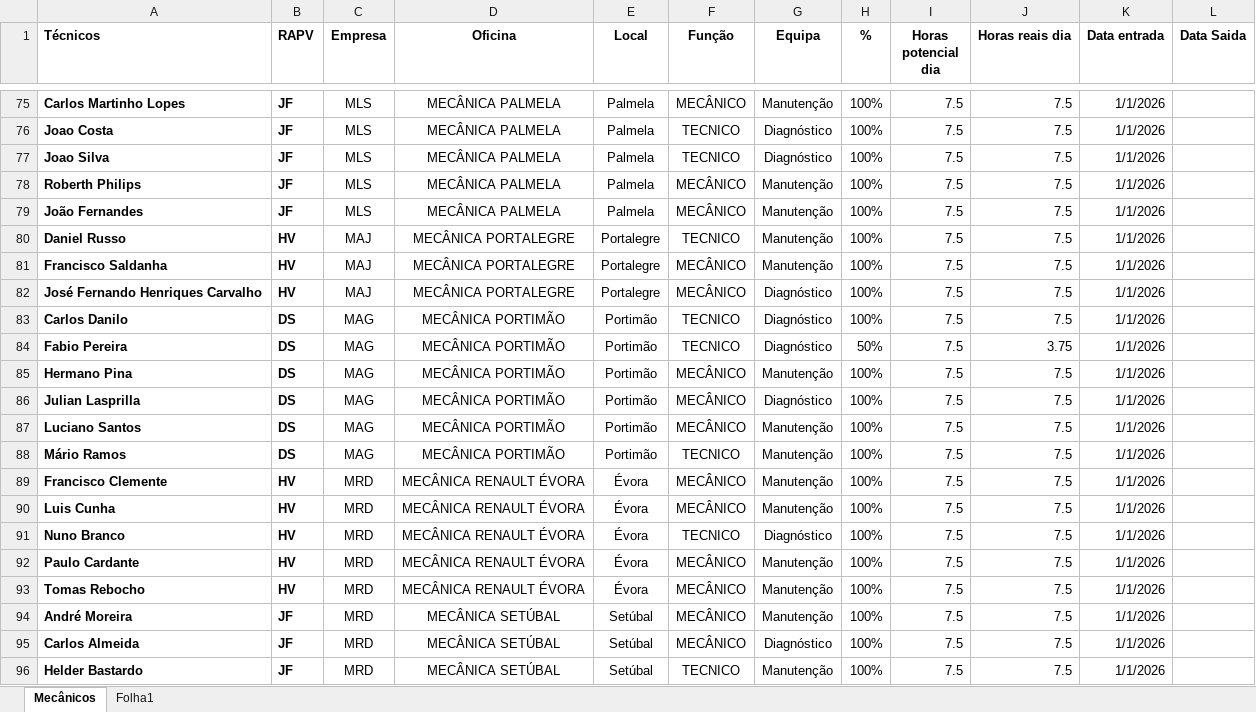
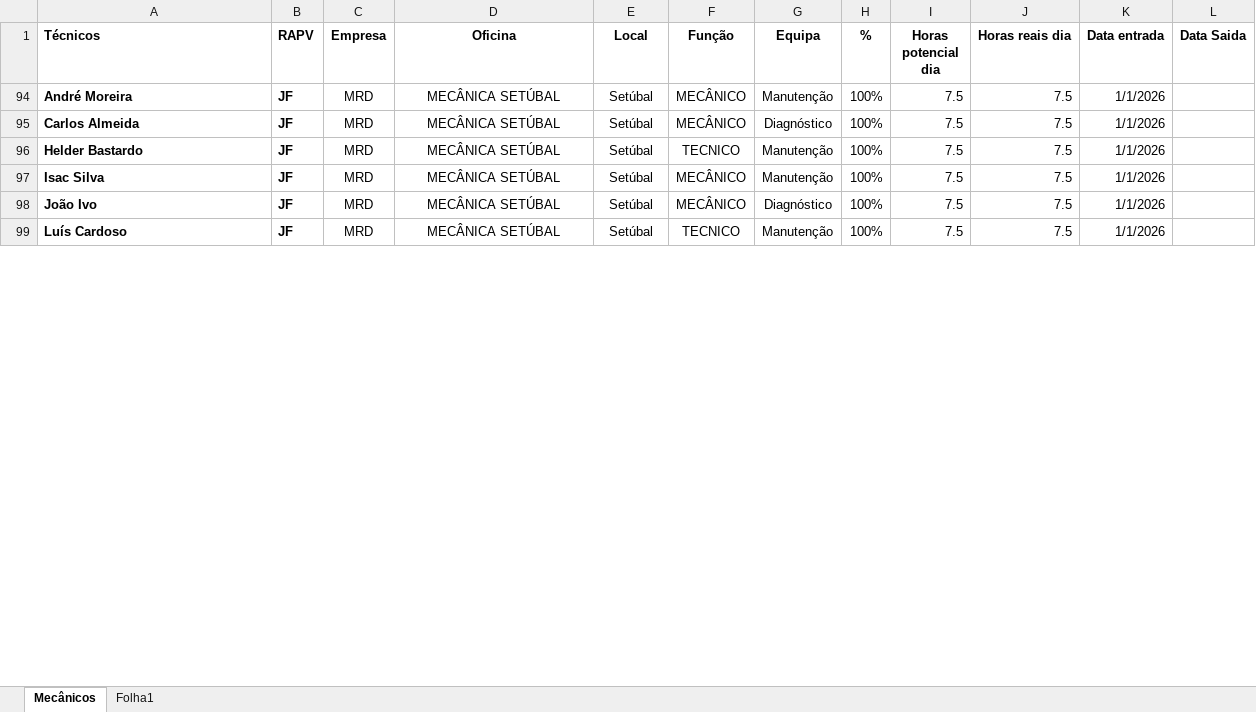
Before and after one commit to victorolhoazul-coder/Produtividades-Oficinas, an Excel workbook: tabela mecânicos.xlsx, sheet Mecânicos, drawn as a sheet; only a part is shown, gaps mark what is left out; the shorter side is filled out with more unchanged rows; values as stored, in another font and other column widths than the file's, no borders; table styles not drawn; the diff covers the shown part only; the diff names each change by its address in the sheet, - before the commit and + after, or states it on an @@ line.

Commit message:
Atualizacao automatica diaria de faturas e horas

```diff
--- a/tabela mecânicos.xlsx (sheet Mecânicos)
+++ b/tabela mecânicos.xlsx (sheet Mecânicos)
@@ row 75 hidden: Carlos Martinho Lopes | JF | MLS | MECÂNICA PALMELA | Palmela | MECÂNICO | Manutenção | 100% | 7.5 | 7.5 | 1/1/2026 @@
@@ row 76 hidden: Joao Costa | JF | MLS | MECÂNICA PALMELA | Palmela | TECNICO | Diagnóstico | 100% | 7.5 | 7.5 | 1/1/2026 @@
@@ row 77 hidden: Joao Silva | JF | MLS | MECÂNICA PALMELA | Palmela | TECNICO | Diagnóstico | 100% | 7.5 | 7.5 | 1/1/2026 @@
@@ row 78 hidden: Roberth Philips | JF | MLS | MECÂNICA PALMELA | Palmela | MECÂNICO | Manutenção | 100% | 7.5 | 7.5 | 1/1/2026 @@
@@ row 79 hidden: João Fernandes | JF | MLS | MECÂNICA PALMELA | Palmela | MECÂNICO | Manutenção | 100% | 7.5 | 7.5 | 1/1/2026 @@
@@ row 80 hidden: Daniel Russo | HV | MAJ | MECÂNICA PORTALEGRE | Portalegre | TECNICO | Manutenção | 100% | 7.5 | 7.5 | 1/1/2026 @@
@@ row 81 hidden: Francisco Saldanha | HV | MAJ | MECÂNICA PORTALEGRE | Portalegre | MECÂNICO | Manutenção | 100% | 7.5 | 7.5 | 1/1/2026 @@
@@ row 82 hidden: José Fernando Henriques Carvalho | HV | MAJ | MECÂNICA PORTALEGRE | Portalegre | MECÂNICO | Diagnóstico | 100% | 7.5 | 7.5 | 1/1/2026 @@
@@ row 83 hidden: Carlos Danilo | DS | MAG | MECÂNICA PORTIMÃO | Portimão | TECNICO | Diagnóstico | 100% | 7.5 | 7.5 | 1/1/2026 @@
@@ row 84 hidden: Fabio Pereira | DS | MAG | MECÂNICA PORTIMÃO | Portimão | TECNICO | Diagnóstico | 50% | 7.5 | 3.75 | 1/1/2026 @@
@@ row 85 hidden: Hermano Pina | DS | MAG | MECÂNICA PORTIMÃO | Portimão | MECÂNICO | Manutenção | 100% | 7.5 | 7.5 | 1/1/2026 @@
@@ row 86 hidden: Julian Lasprilla | DS | MAG | MECÂNICA PORTIMÃO | Portimão | MECÂNICO | Diagnóstico | 100% | 7.5 | 7.5 | 1/1/2026 @@
@@ row 87 hidden: Luciano Santos | DS | MAG | MECÂNICA PORTIMÃO | Portimão | MECÂNICO | Manutenção | 100% | 7.5 | 7.5 | 1/1/2026 @@
@@ row 88 hidden: Mário Ramos | DS | MAG | MECÂNICA PORTIMÃO | Portimão | TECNICO | Manutenção | 100% | 7.5 | 7.5 | 1/1/2026 @@
@@ row 89 hidden: Francisco Clemente | HV | MRD | MECÂNICA RENAULT ÉVORA | Évora | MECÂNICO | Manutenção | 100% | 7.5 | 7.5 | 1/1/2026 @@
@@ row 90 hidden: Luis Cunha | HV | MRD | MECÂNICA RENAULT ÉVORA | Évora | MECÂNICO | Manutenção | 100% | 7.5 | 7.5 | 1/1/2026 @@
@@ row 91 hidden: Nuno Branco | HV | MRD | MECÂNICA RENAULT ÉVORA | Évora | TECNICO | Diagnóstico | 100% | 7.5 | 7.5 | 1/1/2026 @@
@@ row 92 hidden: Paulo Cardante | HV | MRD | MECÂNICA RENAULT ÉVORA | Évora | MECÂNICO | Manutenção | 100% | 7.5 | 7.5 | 1/1/2026 @@
@@ row 93 hidden: Tomas Rebocho | HV | MRD | MECÂNICA RENAULT ÉVORA | Évora | MECÂNICO | Manutenção | 100% | 7.5 | 7.5 | 1/1/2026 @@
```
Also changed, not shown: 92 hidden or unhidden rows and 1 edited cell elsewhere in this sheet.
